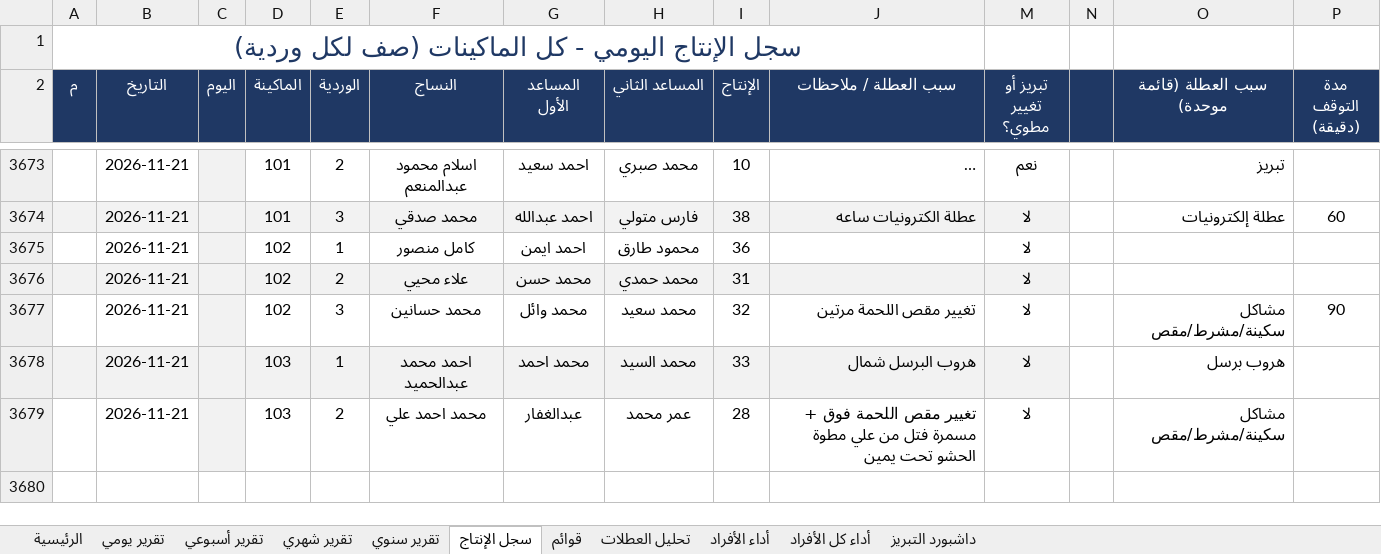
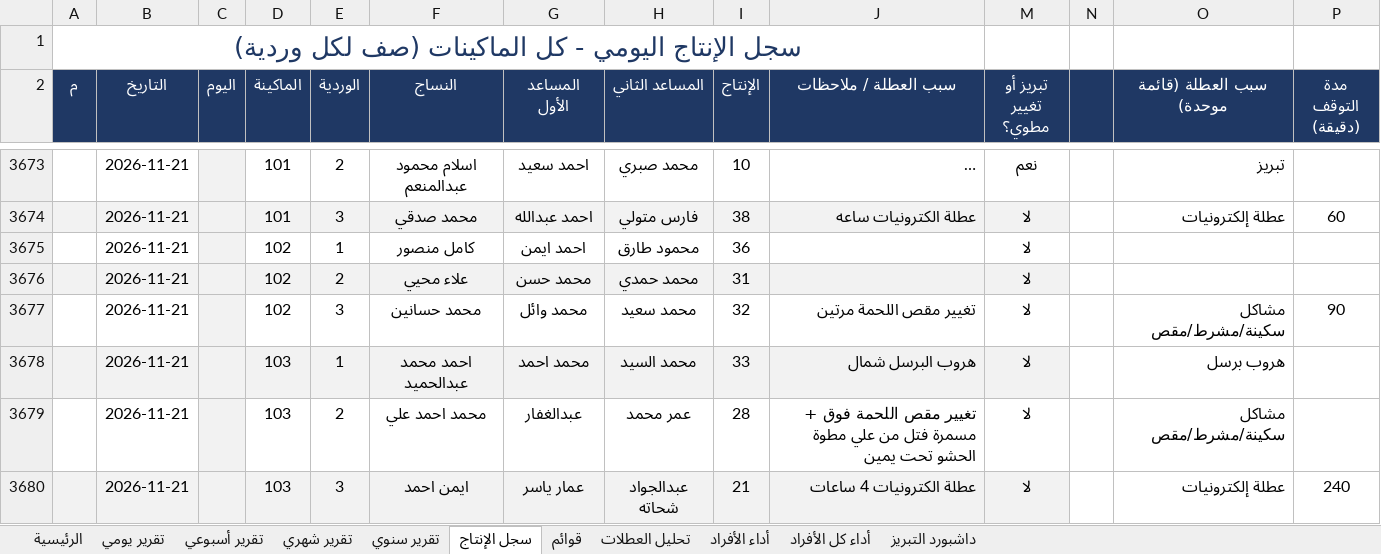
Before and after one commit to alucarderor-cpu/Daily-Production-Report, an Excel workbook: production.xlsx, sheet سجل الإنتاج, drawn as a sheet; only a part is shown, gaps mark what is left out; long unchanged cells end in …; values as stored, in another font and other column widths than the file's, no borders; conditional formats not drawn; the diff names each change by its address in the sheet, - before the commit and + after, or states it on an @@ line.

Commit message:
apply production entries

```diff
--- a/production.xlsx (sheet سجل الإنتاج)
+++ b/production.xlsx (sheet سجل الإنتاج)
+row 3680:  | 2026-11-21 |  | 103 | 3 | ايمن احمد | عمار ياسر | عبدالجواد شحاته | 21 | عطلة الكترونيات 4 ساعات | لا |  | عطلة إلكترونيات | 240
```
Also changed, not shown: 1 other file.
